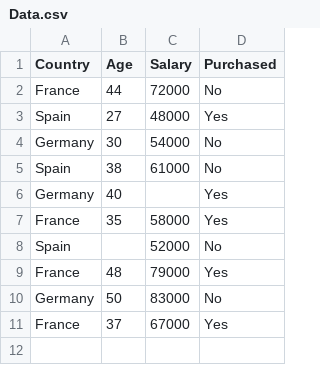
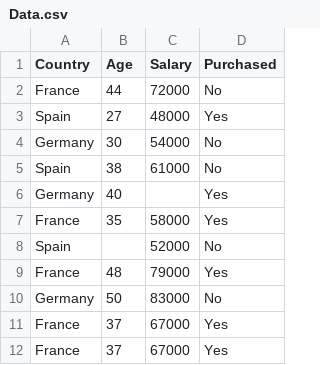
Before and after one commit to rajghoshhere/machinelearning, a CSV file: Part 1 - Data Preprocessing/Section 2 -------------------- Part 1 - Data Preprocessing --------------------/Python/Data.csv, drawn as a sheet.

Commit message:
New commit

```diff
--- a/Part 1 - Data Preprocessing/Section 2 -------------------- Part 1 - Data Preprocessing --------------------/Python/Data.csv
+++ b/Part 1 - Data Preprocessing/Section 2 -------------------- Part 1 - Data Preprocessing --------------------/Python/Data.csv
@@ -11 +11,2 @@ Germany,50,83000,No
 France,37,67000,Yes
+France,37,67000,Yes
```
